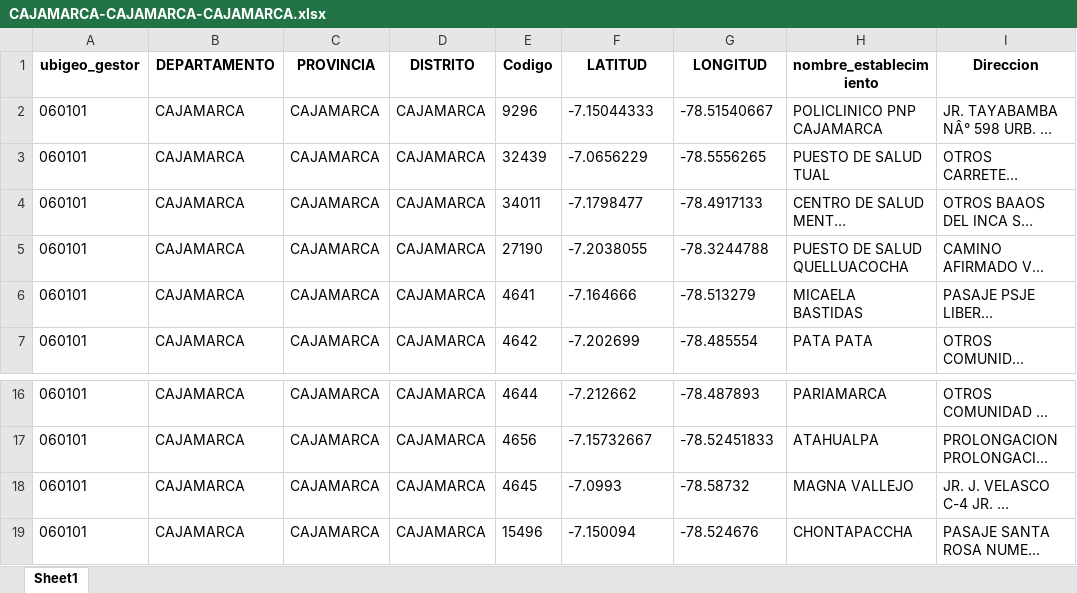
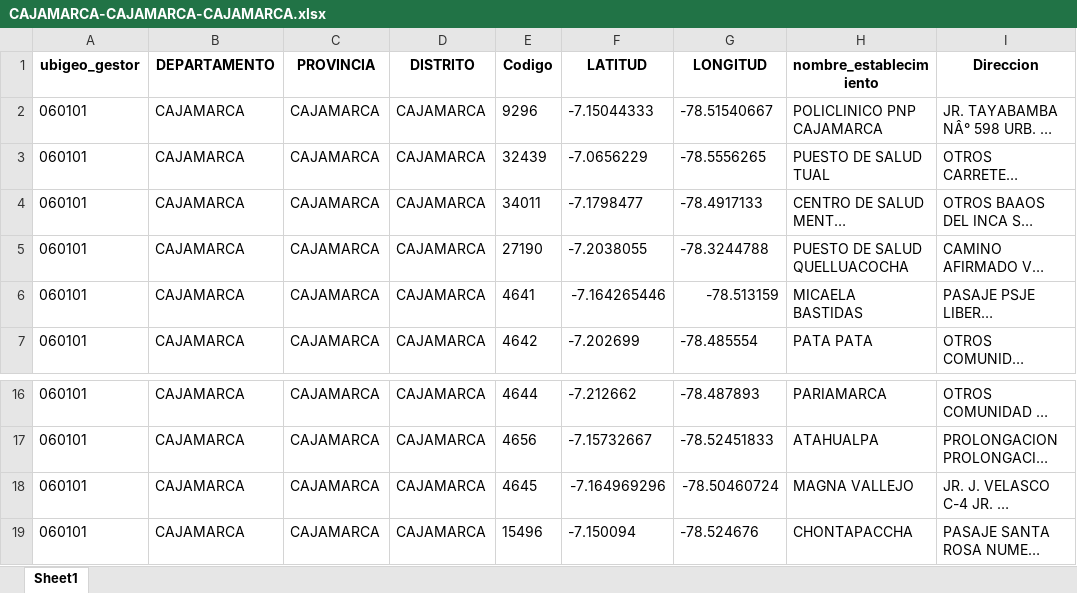
Before and after one commit to dsv-mtc/PI2026, an Excel workbook: EstablecimientoSalud/excels/CAJAMARCA-CAJAMARCA-CAJAMARCA.xlsx, sheet Sheet1, drawn as a sheet; only a part is shown, gaps mark what is left out; long unchanged cells end in …; values as stored, in another font and other column widths than the file's, no borders; the diff names each change by its address in the sheet, - before the commit and + after, or states it on an @@ line.

```diff
--- a/EstablecimientoSalud/excels/CAJAMARCA-CAJAMARCA-CAJAMARCA.xlsx (sheet Sheet1)
+++ b/EstablecimientoSalud/excels/CAJAMARCA-CAJAMARCA-CAJAMARCA.xlsx (sheet Sheet1)
-F6 (LATITUD): -7.164666
+F6 (LATITUD): -7.164265446
-G6 (LONGITUD): -78.513279
+G6 (LONGITUD): -78.513159
-F18 (LATITUD): -7.0993
+F18 (LATITUD): -7.164969296
-G18 (LONGITUD): -78.58732
+G18 (LONGITUD): -78.50460724
```
Also changed, not shown: EstablecimientoSalud/excels/CAJAMARCA-JAEN-JAEN.xlsx, EstablecimientoSalud/excels/JUNIN-HUANCAYO-HUANCAYO.xlsx, 21 other files.
